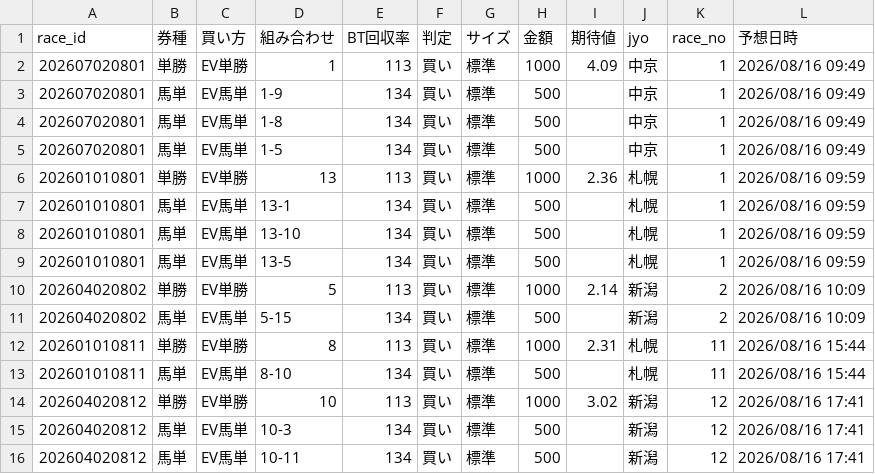
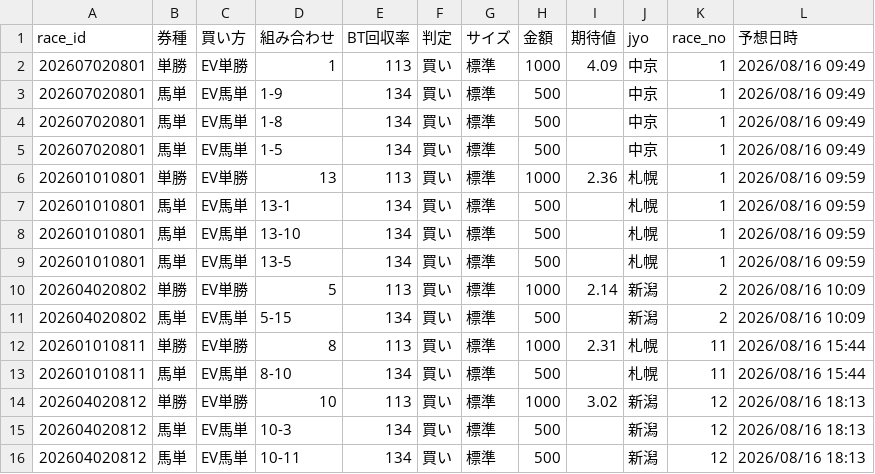
Before and after one commit to fu-ga306/keiba-ai, a CSV file: today_bets.csv, drawn as a sheet.

```diff
--- a/today_bets.csv
+++ b/today_bets.csv
@@ -13,4 +13,4 @@
 202601010811,馬単,EV馬単,8-10,134,買い,標準,500,,札幌,11,2026/08/16 15:44
-202604020812,単勝,EV単勝,10,113,買い,標準,1000,3.02,新潟,12,2026/08/16 17:41
-202604020812,馬単,EV馬単,10-3,134,買い,標準,500,,新潟,12,2026/08/16 17:41
-202604020812,馬単,EV馬単,10-11,134,買い,標準,500,,新潟,12,2026/08/16 17:41
+202604020812,単勝,EV単勝,10,113,買い,標準,1000,3.02,新潟,12,2026/08/16 18:13
+202604020812,馬単,EV馬単,10-3,134,買い,標準,500,,新潟,12,2026/08/16 18:13
+202604020812,馬単,EV馬単,10-11,134,買い,標準,500,,新潟,12,2026/08/16 18:13
```
Also changed, not shown: odds_history.csv, prediction_record_v2.csv, 1 other file.
